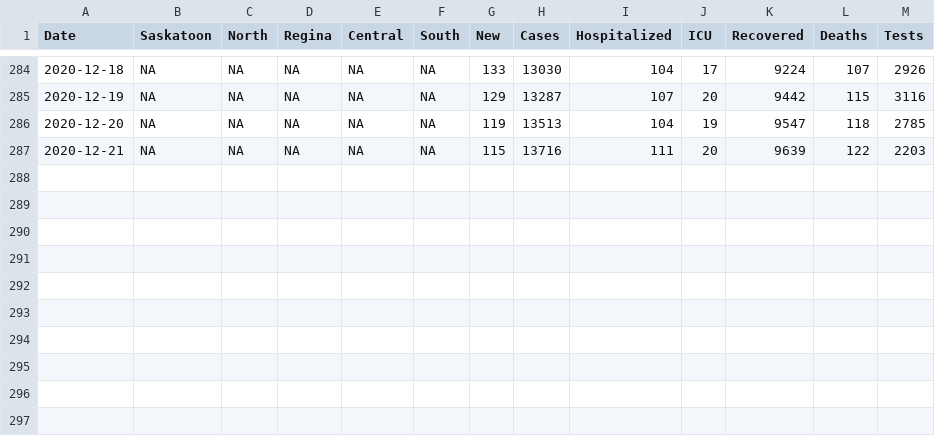
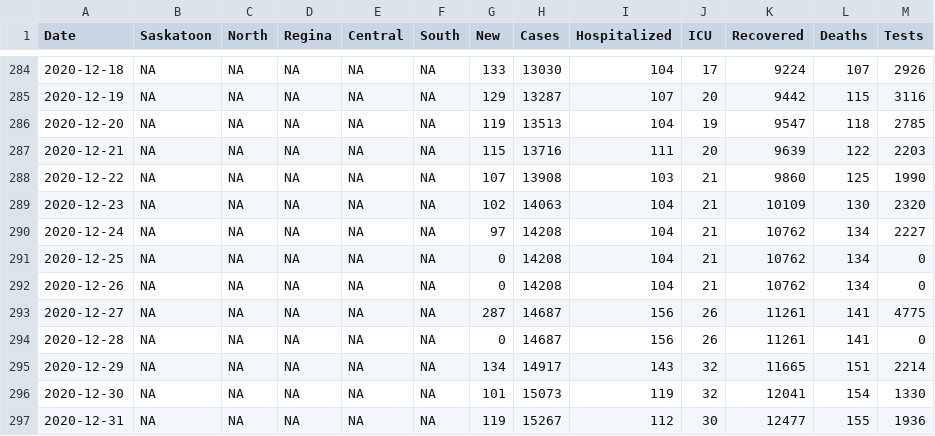
Before and after one commit to andrewjdyck/covid19-sask, a CSV file: data/cases-sk.csv, drawn as a sheet; only a part is shown, gaps mark what is left out; the diff names each change by its address in the sheet, - before the commit and + after, or states it on an @@ line.

Commit message:
data for Dec 22 - 31, 2020

```diff
--- a/data/cases-sk.csv
+++ b/data/cases-sk.csv
+row 288: 2020-12-22 | NA | NA | NA | NA | NA | 107 | 13908 | 103 | 21 | 9860 | 125 | 1990
+row 289: 2020-12-23 | NA | NA | NA | NA | NA | 102 | 14063 | 104 | 21 | 10109 | 130 | 2320
+row 290: 2020-12-24 | NA | NA | NA | NA | NA | 97 | 14208 | 104 | 21 | 10762 | 134 | 2227
+row 291: 2020-12-25 | NA | NA | NA | NA | NA | 0 | 14208 | 104 | 21 | 10762 | 134 | 0
+row 292: 2020-12-26 | NA | NA | NA | NA | NA | 0 | 14208 | 104 | 21 | 10762 | 134 | 0
+row 293: 2020-12-27 | NA | NA | NA | NA | NA | 287 | 14687 | 156 | 26 | 11261 | 141 | 4775
+row 294: 2020-12-28 | NA | NA | NA | NA | NA | 0 | 14687 | 156 | 26 | 11261 | 141 | 0
+row 295: 2020-12-29 | NA | NA | NA | NA | NA | 134 | 14917 | 143 | 32 | 11665 | 151 | 2214
+row 296: 2020-12-30 | NA | NA | NA | NA | NA | 101 | 15073 | 119 | 32 | 12041 | 154 | 1330
+row 297: 2020-12-31 | NA | NA | NA | NA | NA | 119 | 15267 | 112 | 30 | 12477 | 155 | 1936
```
